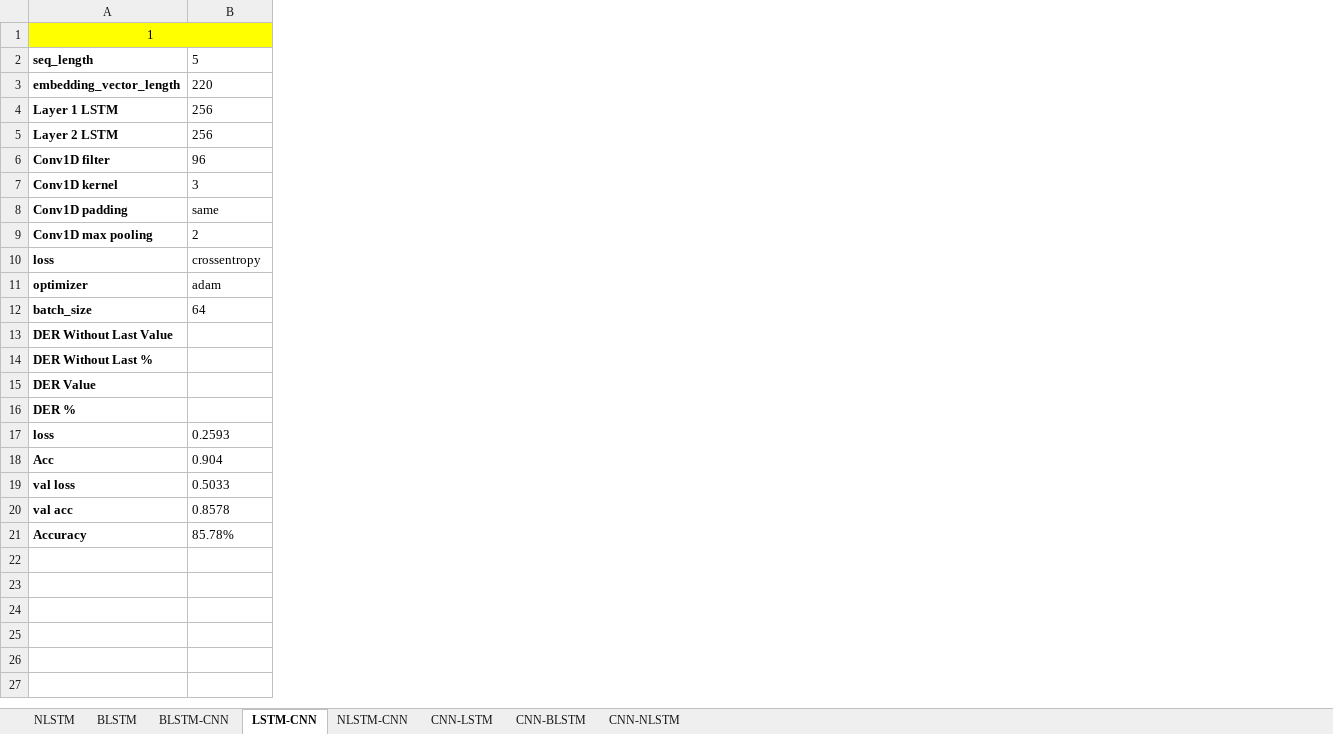
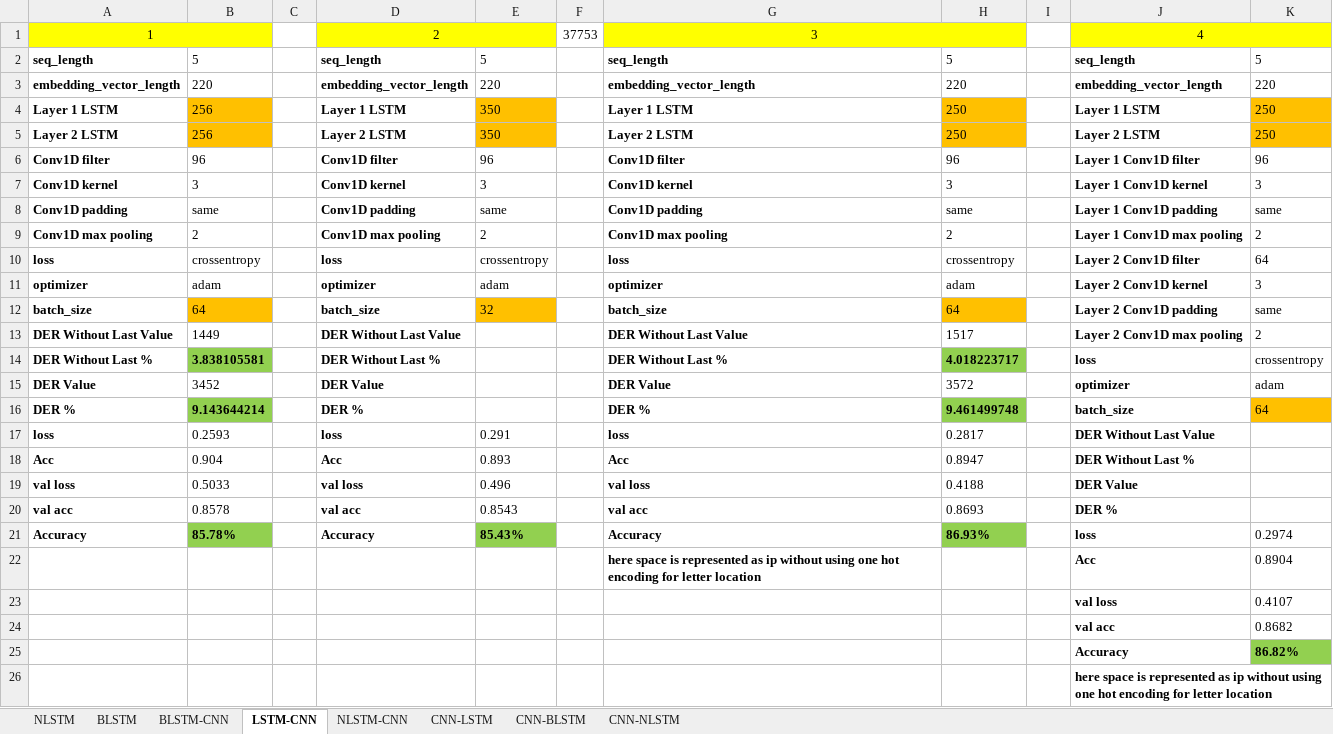
Before and after one commit to MohamedMagdyOmar/Arabic-Diacritization, an Excel workbook: tfMST/Results.xlsx, sheet LSTM-CNN, drawn as a sheet; values as stored, in another font and other column widths than the file's, no borders; the diff names each change by its address in the sheet, - before the commit and + after, or states it on an @@ line.

```diff
--- a/tfMST/Results.xlsx (sheet LSTM-CNN)
+++ b/tfMST/Results.xlsx (sheet LSTM-CNN)
+column C, empty
+column D, rows 1-21: 2 | seq_length | embedding_vector_length | Layer 1 LSTM | Layer 2 LSTM | Conv1D filter | Conv1D kernel | Conv1D padding | Conv1D max pooling | loss | optimizer | batch_size | DER Without Last Value | DER Without Last % | DER Value | DER % | loss | Acc | val loss | val acc | Accuracy
+column E, rows 2-21: 5 | 220 | 350 | 350 | 96 | 3 | same | 2 | crossentropy | adam | 32 |  |  |  |  | 0.291 | 0.893 | 0.496 | 0.8543 | 85.43%
+column F, row 1: 37753
+column G, rows 1-21: 3 | seq_length | embedding_vector_length | Layer 1 LSTM | Layer 2 LSTM | Conv1D filter | Conv1D kernel | Conv1D padding | Conv1D max pooling | loss | optimizer | batch_size | DER Without Last Value | DER Without Last % | DER Value | DER % | loss | Acc | val loss | val acc | Accuracy
+column H, rows 2-21: 5 | 220 | 250 | 250 | 96 | 3 | same | 2 | crossentropy | adam | 64 | 1517 | 4.018223717 | 3572 | 9.461499748 | 0.2817 | 0.8947 | 0.4188 | 0.8693 | 86.93%
+column I, empty
+column J, rows 1-21: 4 | seq_length | embedding_vector_length | Layer 1 LSTM | Layer 2 LSTM | Layer 1 Conv1D filter | Layer 1 Conv1D kernel | Layer 1 Conv1D padding | Layer 1 Conv1D max pooling | Layer 2 Conv1D filter | Layer 2 Conv1D kernel | Layer 2 Conv1D padding | Layer 2 Conv1D max pooling | loss | optimizer | batch_size | DER Without Last Value | DER Without Last % | DER Value | DER % | loss
+column K, rows 2-21: 5 | 220 | 250 | 250 | 96 | 3 | same | 2 | 64 | 3 | same | 2 | crossentropy | adam | 64 |  |  |  |  | 0.2974
-B4:B5 fill: none
+B4:B5 fill: #FFC000
-B12 fill: none
+B12 fill: #FFC000
-B13: (empty)
+B13: 1449
-B14: (empty)
+B14: 3.838105581
-B14 fill: none
+B14 fill: #92D050
-B15: (empty)
+B15: 3452
-B16: (empty)
+B16: 9.143644214
-B16 fill: none
+B16 fill: #92D050
@@ B21 fill: none → #92D050, bold: off → on @@
+row 22:  |  |  |  |  |  | here space is represented as ip without using one hot encoding for letter location |  |  | Acc | 0.8904
+row 23:  |  |  |  |  |  |  |  |  | val loss | 0.4107
+row 24:  |  |  |  |  |  |  |  |  | val acc | 0.8682
+row 25:  |  |  |  |  |  |  |  |  | Accuracy | 86.82%
+row 26:  |  |  |  |  |  |  |  |  | here space is represented as ip without using one hot encoding for letter location
```
Also changed, not shown: sheet CNN-BLSTM, sheet CNN-LSTM, sheet CNN-NLSTM, sheet BLSTM, sheet BLSTM-CNN, 25 other files.
